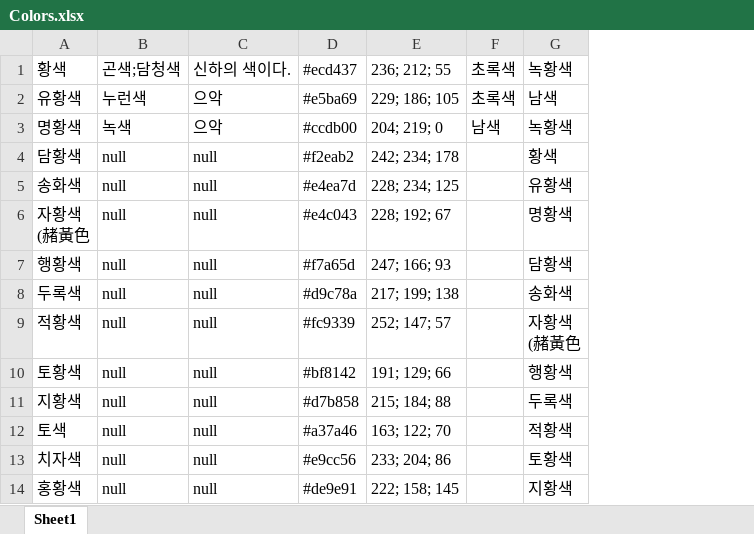
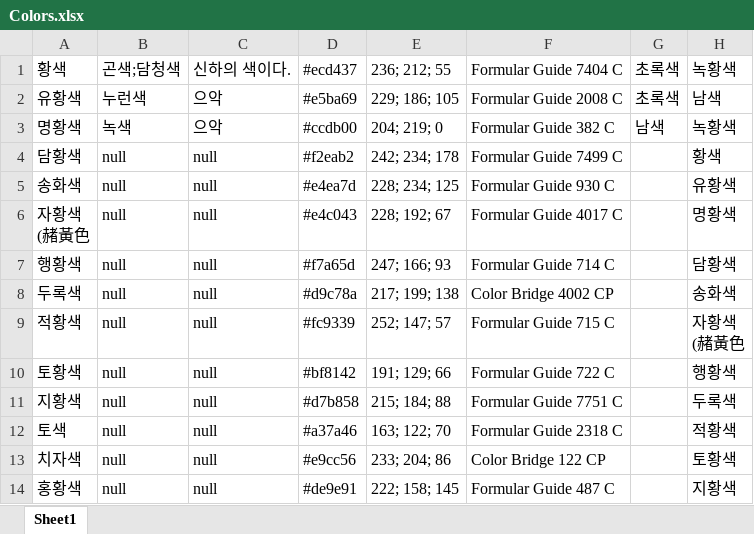
Before and after one commit to Gomchiiii/KORtone_DHS207, an Excel workbook: Colors.xlsx, sheet Sheet1, drawn as a sheet; only a part is shown; values as stored, in another font and other column widths than the file's, no borders; the diff names each change by its address in the sheet, - before the commit and + after, or states it on an @@ line.

Commit message:
Update Colors.xlsx add pantone col

```diff
--- a/Colors.xlsx (sheet Sheet1)
+++ b/Colors.xlsx (sheet Sheet1)
+column F, rows 1-14: Formular Guide 7404 C | Formular Guide 2008 C | Formular Guide 382 C | Formular Guide 7499 C | Formular Guide 930 C | Formular Guide 4017 C | Formular Guide 714 C | Color Bridge 4002 CP | Formular Guide 715 C | Formular Guide 722 C | Formular Guide 7751 C | Formular Guide 2318 C | Color Bridge 122 CP | Formular Guide 487 C
```
